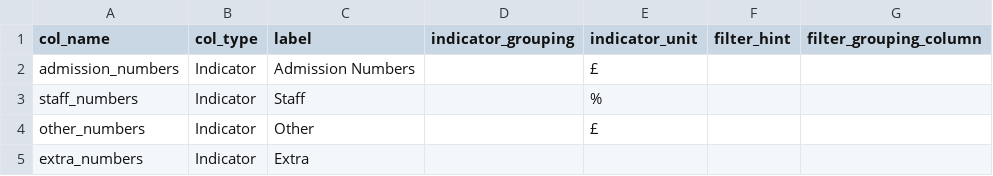
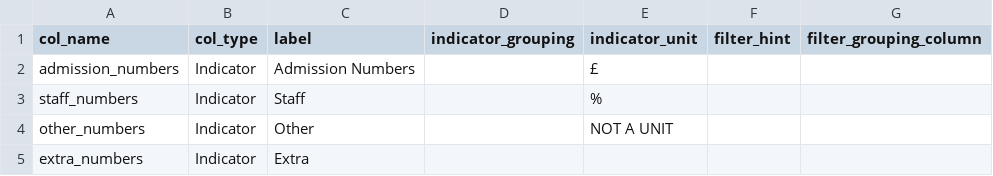
Before and after one commit to dfe-analytical-services/ees-data-screener, a CSV file: data_metadata/all_geographies.meta.csv, drawn as a sheet.

```diff
--- a/data_metadata/all_geographies.meta.csv
+++ b/data_metadata/all_geographies.meta.csv
@@ -3,3 +3,3 @@ admission_numbers,Indicator,Admission Numbers,,£,,
 staff_numbers,Indicator,Staff,,%,,
-other_numbers,Indicator,Other,,£,,
+other_numbers,Indicator,Other,,NOT A UNIT,,
 extra_numbers,Indicator,Extra,,,,
```
Also changed, not shown: 2 other files.
